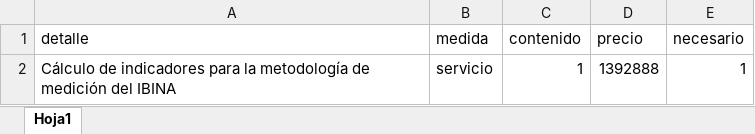
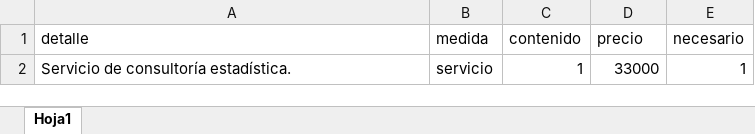
Before and after one commit to cgamboasanabria/Website, an Excel workbook: Varios/Proforma/Proforma.xlsx, sheet Hoja1, drawn as a sheet; values as stored, in another font and other column widths than the file's, no borders; the diff names each change by its address in the sheet, - before the commit and + after, or states it on an @@ line.

```diff
--- a/Varios/Proforma/Proforma.xlsx (sheet Hoja1)
+++ b/Varios/Proforma/Proforma.xlsx (sheet Hoja1)
-A2 (detalle): Cálculo de indicadores para la metodología de medición del IBINA
+A2 (detalle): Servicio de consultoría estadística.
-D2 (precio): 1392888
+D2 (precio): 33000
```
Also changed, not shown: 4 other files.
